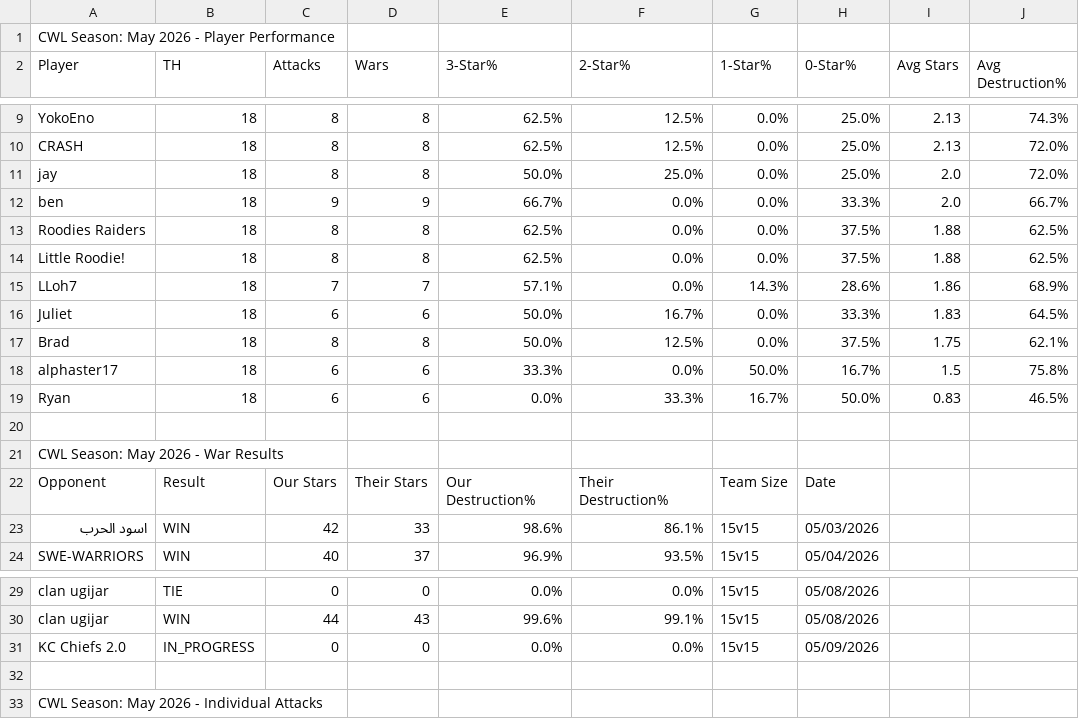
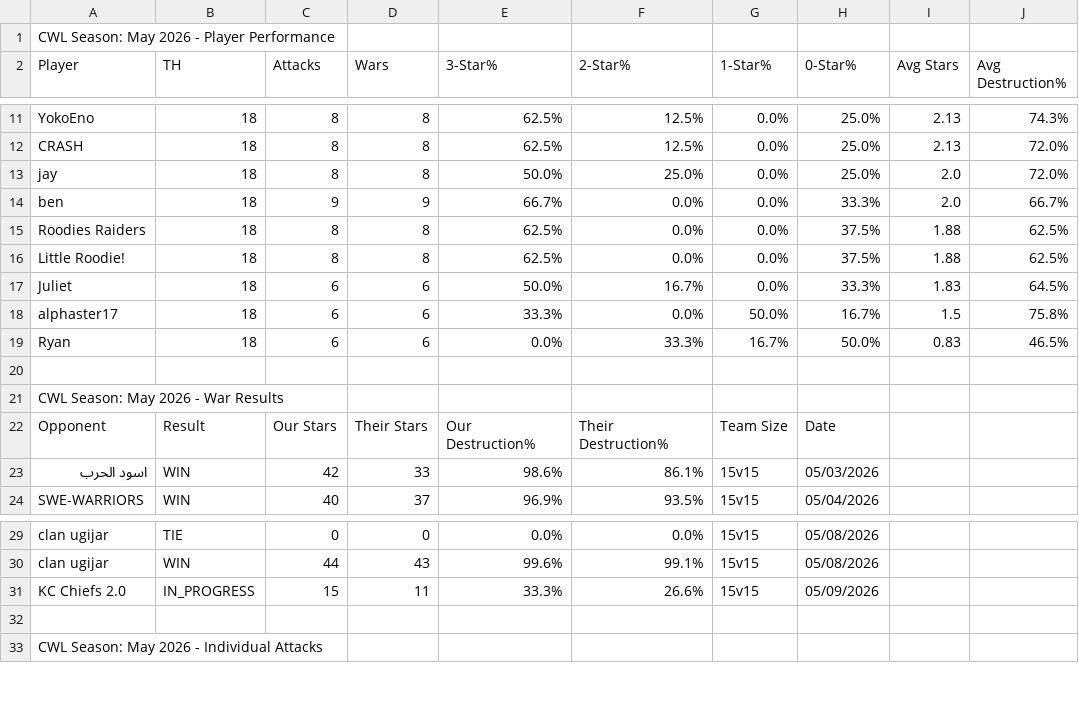
Before and after one commit to Silvester13-SOS/clash-war-analytics, a CSV file: docs/data/cwl-season/2026-5.csv, drawn as a sheet; only a part is shown, gaps mark what is left out; the diff covers the shown part only.

```diff
--- a/docs/data/cwl-season/2026-5.csv
+++ b/docs/data/cwl-season/2026-5.csv
@@ -14,5 +16,3 @@ Roodies Raiders,18,8,8,62.5%,0.0%,0.0%,37.5%,1.88,62.5%
 Little Roodie!,18,8,8,62.5%,0.0%,0.0%,37.5%,1.88,62.5%
-LLoh7,18,7,7,57.1%,0.0%,14.3%,28.6%,1.86,68.9%
 Juliet,18,6,6,50.0%,16.7%,0.0%,33.3%,1.83,64.5%
-Brad,18,8,8,50.0%,12.5%,0.0%,37.5%,1.75,62.1%
 alphaster17,18,6,6,33.3%,0.0%,50.0%,16.7%,1.5,75.8%
@@ -30,3 +30,3 @@ clan ugijar,TIE,0,0,0.0%,0.0%,15v15,05/08/2026
 clan ugijar,WIN,44,43,99.6%,99.1%,15v15,05/08/2026
-KC Chiefs 2.0,IN_PROGRESS,0,0,0.0%,0.0%,15v15,05/09/2026
+KC Chiefs 2.0,IN_PROGRESS,15,11,33.3%,26.6%,15v15,05/09/2026
 
```
Also changed, not shown: 7 added rows, 5 removed rows and 14 edited cells elsewhere in this file, 21 other files.
